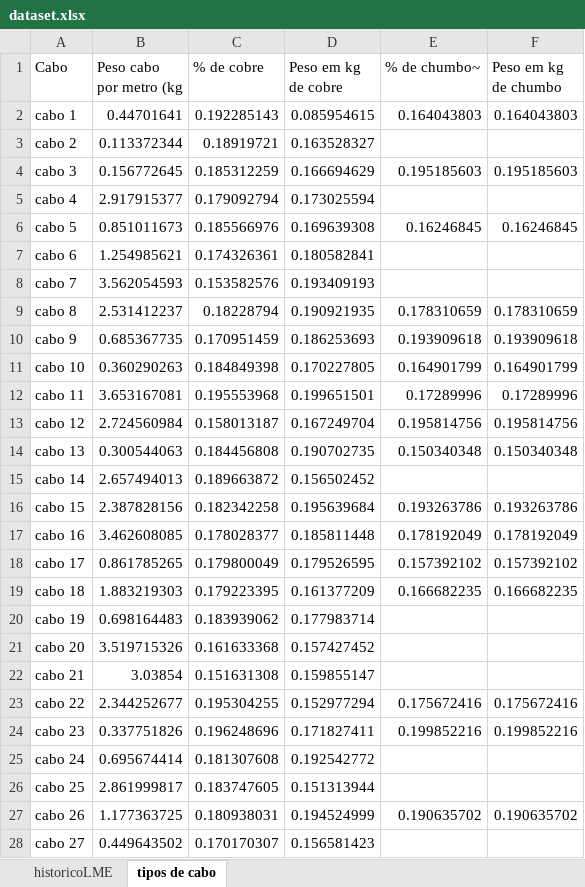
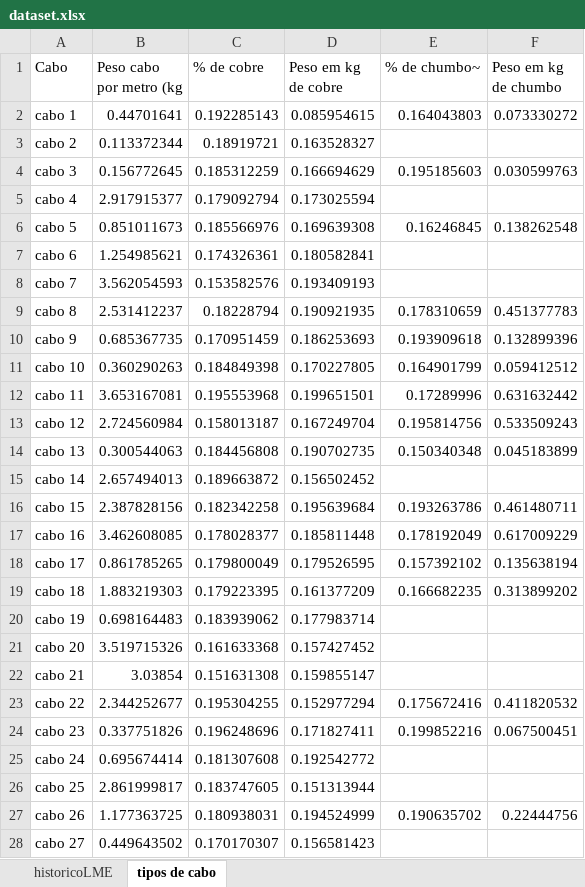
Before and after one commit to AxeShallFall/Projeto_Previsao_LME, an Excel workbook: dataset.xlsx, sheet tipos de cabo, drawn as a sheet; only a part is shown; values as stored, in another font and other column widths than the file's, no borders; the diff covers the shown part only; the diff names each change by its address in the sheet, - before the commit and + after, or states it on an @@ line.

Commit message:
SCRUM-14
atualização do peso do chumbo

```diff
--- a/dataset.xlsx (sheet tipos de cabo)
+++ b/dataset.xlsx (sheet tipos de cabo)
-F2 (Peso em kg de chumbo): 0.164043803
+F2 (Peso em kg de chumbo): 0.073330272
-F4 (Peso em kg de chumbo): 0.195185603
+F4 (Peso em kg de chumbo): 0.030599763
-F6 (Peso em kg de chumbo): 0.16246845
+F6 (Peso em kg de chumbo): 0.138262548
-F9 (Peso em kg de chumbo): 0.178310659
+F9 (Peso em kg de chumbo): 0.451377783
-F10 (Peso em kg de chumbo): 0.193909618
+F10 (Peso em kg de chumbo): 0.132899396
-F11 (Peso em kg de chumbo): 0.164901799
+F11 (Peso em kg de chumbo): 0.059412512
-F12 (Peso em kg de chumbo): 0.17289996
+F12 (Peso em kg de chumbo): 0.631632442
-F13 (Peso em kg de chumbo): 0.195814756
+F13 (Peso em kg de chumbo): 0.533509243
-F14 (Peso em kg de chumbo): 0.150340348
+F14 (Peso em kg de chumbo): 0.045183899
-F16 (Peso em kg de chumbo): 0.193263786
+F16 (Peso em kg de chumbo): 0.461480711
-F17 (Peso em kg de chumbo): 0.178192049
+F17 (Peso em kg de chumbo): 0.617009229
-F18 (Peso em kg de chumbo): 0.157392102
+F18 (Peso em kg de chumbo): 0.135638194
-F19 (Peso em kg de chumbo): 0.166682235
+F19 (Peso em kg de chumbo): 0.313899202
-F23 (Peso em kg de chumbo): 0.175672416
+F23 (Peso em kg de chumbo): 0.411820532
-F24 (Peso em kg de chumbo): 0.199852216
+F24 (Peso em kg de chumbo): 0.067500451
-F27 (Peso em kg de chumbo): 0.190635702
+F27 (Peso em kg de chumbo): 0.22444756
```
Also changed, not shown: 160 edited cells elsewhere in this sheet.
